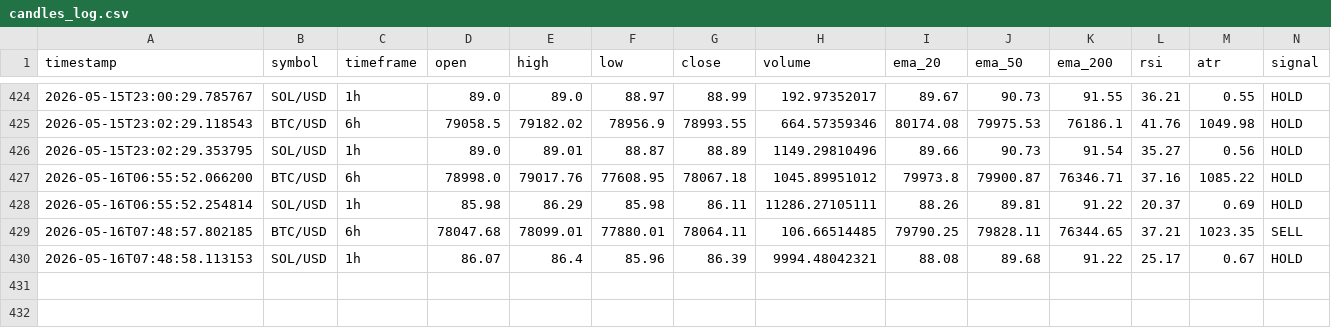
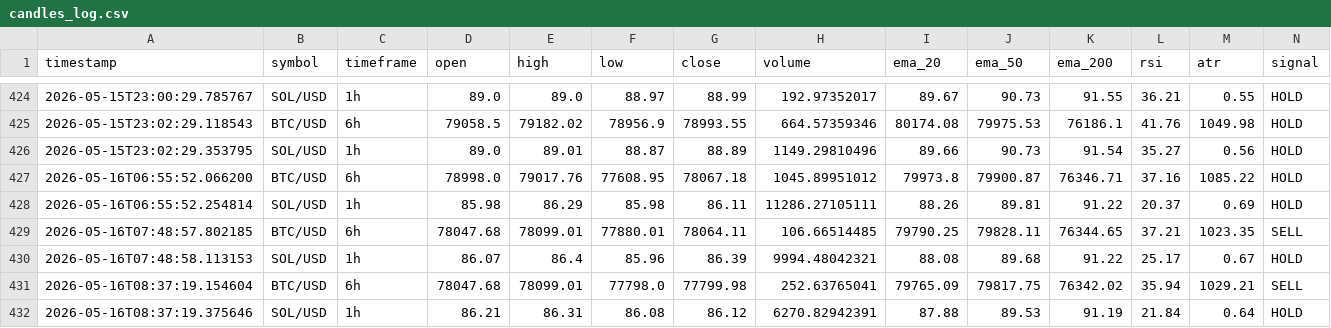
Before and after one commit to rnhumphreys123-pixel/coinbase-multi-coin-bot, a CSV file: candles_log.csv, drawn as a sheet; only a part is shown, gaps mark what is left out.

```diff
--- a/candles_log.csv
+++ b/candles_log.csv
@@ -430 +430,3 @@ timestamp,symbol,timeframe,open,high,low,close,volume,ema_20,ema_50,ema_200,rsi,
 2026-05-16T07:48:58.113153,SOL/USD,1h,86.07,86.4,85.96,86.39,9994.48042321,88.08,89.68,91.22,25.17,0.67,HOLD
+2026-05-16T08:37:19.154604,BTC/USD,6h,78047.68,78099.01,77798.0,77799.98,252.63765041,79765.09,79817.75,76342.02,35.94,1029.21,SELL
+2026-05-16T08:37:19.375646,SOL/USD,1h,86.21,86.31,86.08,86.12,6270.82942391,87.88,89.53,91.19,21.84,0.64,HOLD
```
Also changed, not shown: equity_log.csv, events_log.csv, 4 other files.
